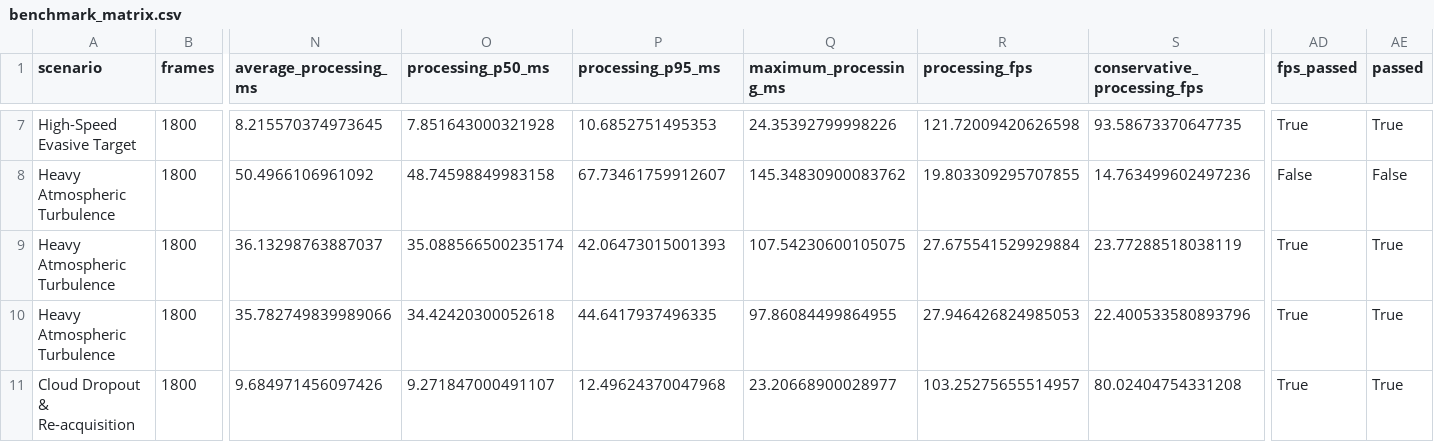
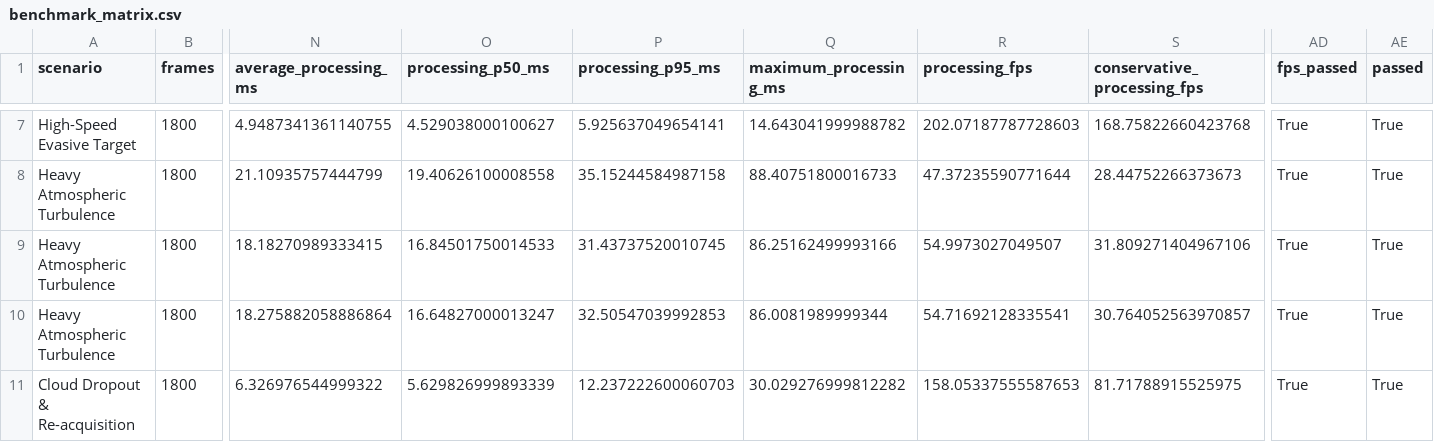
Before and after one commit to diiviikk5/Archis, a CSV file: docs/benchmarks/generated/benchmark_matrix.csv, drawn as a sheet; only a part is shown, gaps mark what is left out; the diff covers the shown part only; the diff names each change by its address in the sheet, - before the commit and + after, or states it on an @@ line.

```diff
--- a/docs/benchmarks/generated/benchmark_matrix.csv
+++ b/docs/benchmarks/generated/benchmark_matrix.csv
-N7 (average_processing_ms): 8.215570374973645
+N7 (average_processing_ms): 4.9487341361140755
-O7 (processing_p50_ms): 7.851643000321928
+O7 (processing_p50_ms): 4.529038000100627
-P7 (processing_p95_ms): 10.6852751495353
+P7 (processing_p95_ms): 5.925637049654141
-Q7 (maximum_processing_ms): 24.35392799998226
+Q7 (maximum_processing_ms): 14.643041999988782
-R7 (processing_fps): 121.72009420626598
+R7 (processing_fps): 202.07187787728603
-S7 (conservative_processing_fps): 93.58673370647735
+S7 (conservative_processing_fps): 168.75822660423768
-N8 (average_processing_ms): 50.4966106961092
+N8 (average_processing_ms): 21.10935757444799
-O8 (processing_p50_ms): 48.74598849983158
+O8 (processing_p50_ms): 19.40626100008558
-P8 (processing_p95_ms): 67.73461759912607
+P8 (processing_p95_ms): 35.15244584987158
-Q8 (maximum_processing_ms): 145.34830900083762
+Q8 (maximum_processing_ms): 88.40751800016733
-R8 (processing_fps): 19.803309295707855
+R8 (processing_fps): 47.37235590771644
-S8 (conservative_processing_fps): 14.763499602497236
+S8 (conservative_processing_fps): 28.44752266373673
-AD8 (fps_passed): False
+AD8 (fps_passed): True
-AE8 (passed): False
+AE8 (passed): True
-N9 (average_processing_ms): 36.13298763887037
+N9 (average_processing_ms): 18.18270989333415
-O9 (processing_p50_ms): 35.088566500235174
+O9 (processing_p50_ms): 16.84501750014533
-P9 (processing_p95_ms): 42.06473015001393
+P9 (processing_p95_ms): 31.43737520010745
-Q9 (maximum_processing_ms): 107.54230600105075
+Q9 (maximum_processing_ms): 86.25162499993166
-R9 (processing_fps): 27.675541529929884
+R9 (processing_fps): 54.9973027049507
-S9 (conservative_processing_fps): 23.77288518038119
+S9 (conservative_processing_fps): 31.809271404967106
-N10 (average_processing_ms): 35.782749839989066
+N10 (average_processing_ms): 18.275882058886864
-O10 (processing_p50_ms): 34.42420300052618
+O10 (processing_p50_ms): 16.64827000013247
-P10 (processing_p95_ms): 44.6417937496335
+P10 (processing_p95_ms): 32.50547039992853
-Q10 (maximum_processing_ms): 97.86084499864955
+Q10 (maximum_processing_ms): 86.0081989999344
-R10 (processing_fps): 27.946426824985053
+R10 (processing_fps): 54.71692128335541
-S10 (conservative_processing_fps): 22.400533580893796
+S10 (conservative_processing_fps): 30.764052563970857
-N11 (average_processing_ms): 9.684971456097426
+N11 (average_processing_ms): 6.326976544999322
-O11 (processing_p50_ms): 9.271847000491107
+O11 (processing_p50_ms): 5.629826999893339
-P11 (processing_p95_ms): 12.49624370047968
+P11 (processing_p95_ms): 12.237222600060703
-Q11 (maximum_processing_ms): 23.20668900028977
+Q11 (maximum_processing_ms): 30.029276999812282
-R11 (processing_fps): 103.25275655514957
+R11 (processing_fps): 158.05337555587653
-S11 (conservative_processing_fps): 80.02404754331208
+S11 (conservative_processing_fps): 81.71788915525975
```
Also changed, not shown: 105 edited cells elsewhere in this file, docs/benchmarks/generated/cloud_dropout/Cloud_Dropout___Re-acquisition_performance.csv, docs/benchmarks/generated/evasive_target/High-Speed_Evasive_Target_performance.csv, 42 other files.
